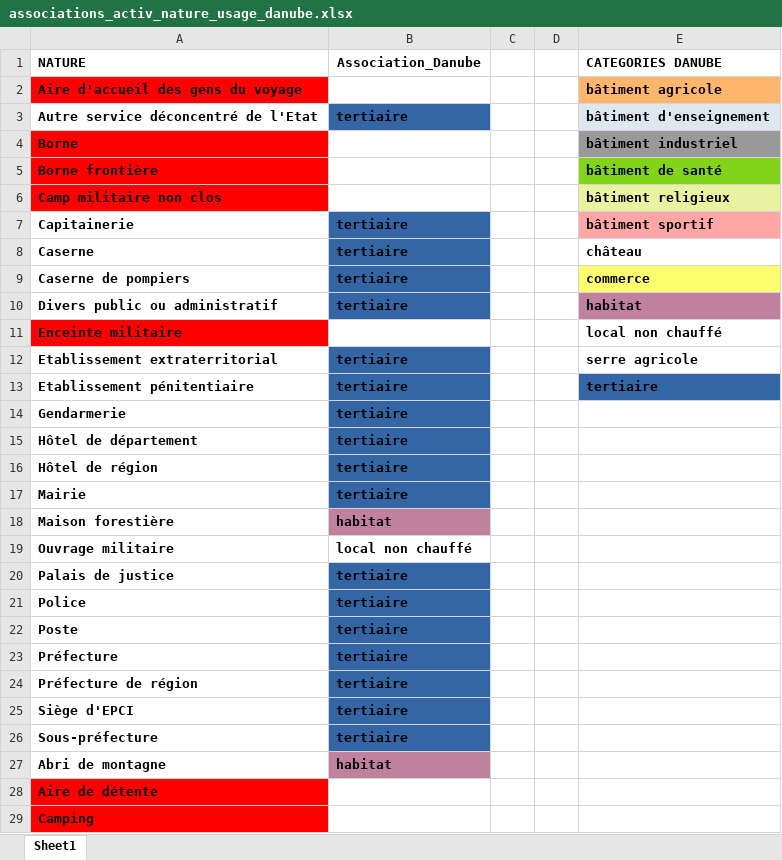
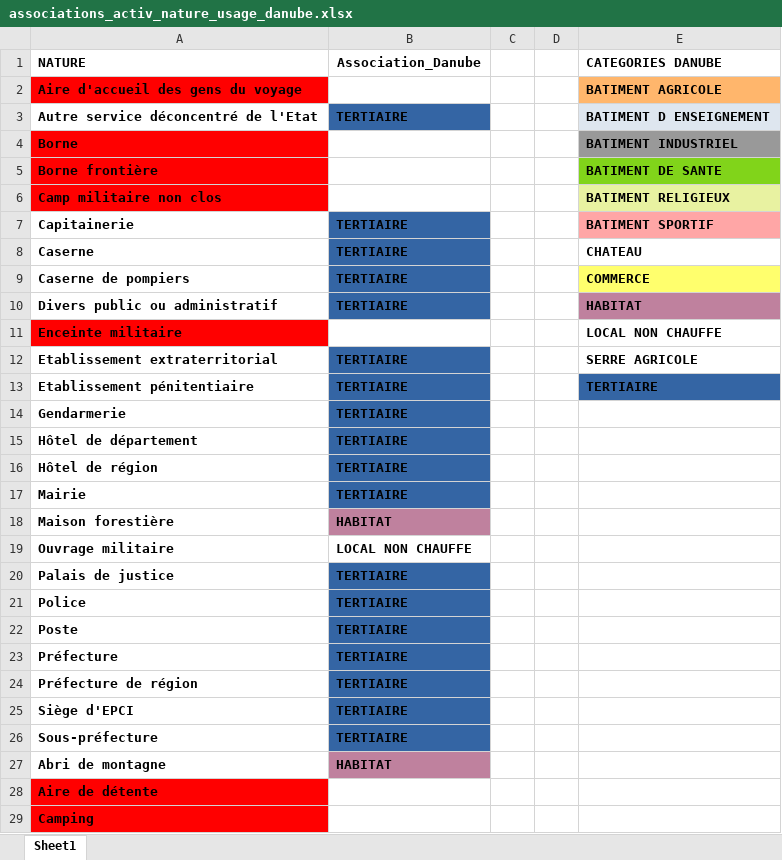
Before and after one commit to DanubeDatabase/Danube_Tool, an Excel workbook: DANUBE_preprocessing_tools/category_mapping/map_reference/associations_activ_nature_usage_danube.xlsx, sheet Sheet1, drawn as a sheet; only a part is shown; values as stored, in another font and other column widths than the file's, no borders; the diff covers the shown part only; the diff names each change by its address in the sheet, - before the commit and + after, or states it on an @@ line.

```diff
--- a/DANUBE_preprocessing_tools/category_mapping/map_reference/associations_activ_nature_usage_danube.xlsx (sheet Sheet1)
+++ b/DANUBE_preprocessing_tools/category_mapping/map_reference/associations_activ_nature_usage_danube.xlsx (sheet Sheet1)
-E2 (CATEGORIES DANUBE): bâtiment agricole
+E2 (CATEGORIES DANUBE): BATIMENT AGRICOLE
-B3 (Association_Danube): tertiaire
+B3 (Association_Danube): TERTIAIRE
-E3 (CATEGORIES DANUBE): bâtiment d'enseignement
+E3 (CATEGORIES DANUBE): BATIMENT D ENSEIGNEMENT
-E4 (CATEGORIES DANUBE): bâtiment industriel
+E4 (CATEGORIES DANUBE): BATIMENT INDUSTRIEL
-E5 (CATEGORIES DANUBE): bâtiment de santé
+E5 (CATEGORIES DANUBE): BATIMENT DE SANTE
-E6 (CATEGORIES DANUBE): bâtiment religieux
+E6 (CATEGORIES DANUBE): BATIMENT RELIGIEUX
-B7:B10 (Association_Danube): tertiaire
+B7:B10 (Association_Danube): TERTIAIRE
-E7 (CATEGORIES DANUBE): bâtiment sportif
+E7 (CATEGORIES DANUBE): BATIMENT SPORTIF
-E8 (CATEGORIES DANUBE): château
+E8 (CATEGORIES DANUBE): CHATEAU
-E9 (CATEGORIES DANUBE): commerce
+E9 (CATEGORIES DANUBE): COMMERCE
-E10 (CATEGORIES DANUBE): habitat
+E10 (CATEGORIES DANUBE): HABITAT
-E11 (CATEGORIES DANUBE): local non chauffé
+E11 (CATEGORIES DANUBE): LOCAL NON CHAUFFE
-B12:B17 (Association_Danube): tertiaire
+B12:B17 (Association_Danube): TERTIAIRE
-E12 (CATEGORIES DANUBE): serre agricole
+E12 (CATEGORIES DANUBE): SERRE AGRICOLE
-E13 (CATEGORIES DANUBE): tertiaire
+E13 (CATEGORIES DANUBE): TERTIAIRE
-B18 (Association_Danube): habitat
+B18 (Association_Danube): HABITAT
-B19 (Association_Danube): local non chauffé
+B19 (Association_Danube): LOCAL NON CHAUFFE
-B20:B26 (Association_Danube): tertiaire
+B20:B26 (Association_Danube): TERTIAIRE
-B27 (Association_Danube): habitat
+B27 (Association_Danube): HABITAT
```
Also changed, not shown: 49 edited cells elsewhere in this sheet, DANUBE_preprocessing_tools/category_mapping/map_reference/associations_bati_usage1_nature_usage_danube.xlsx.
